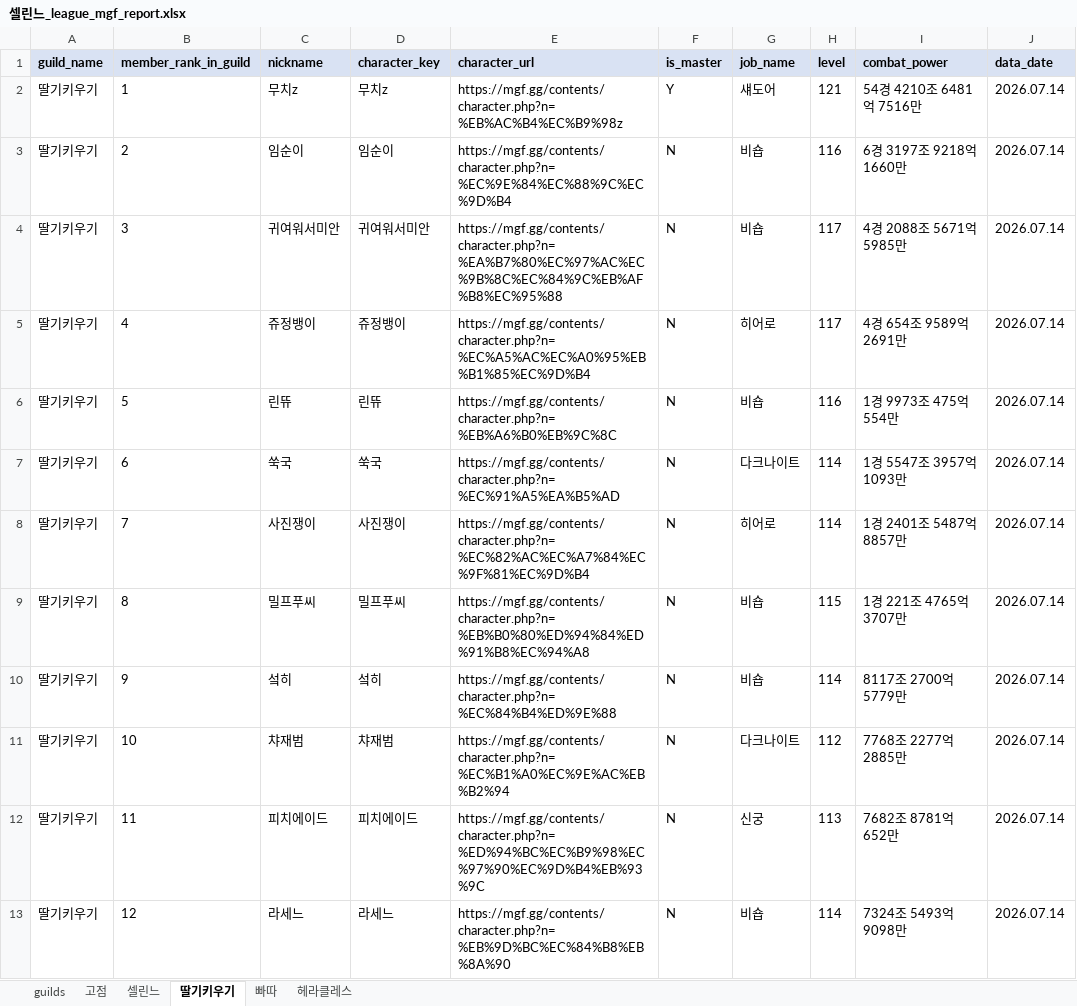
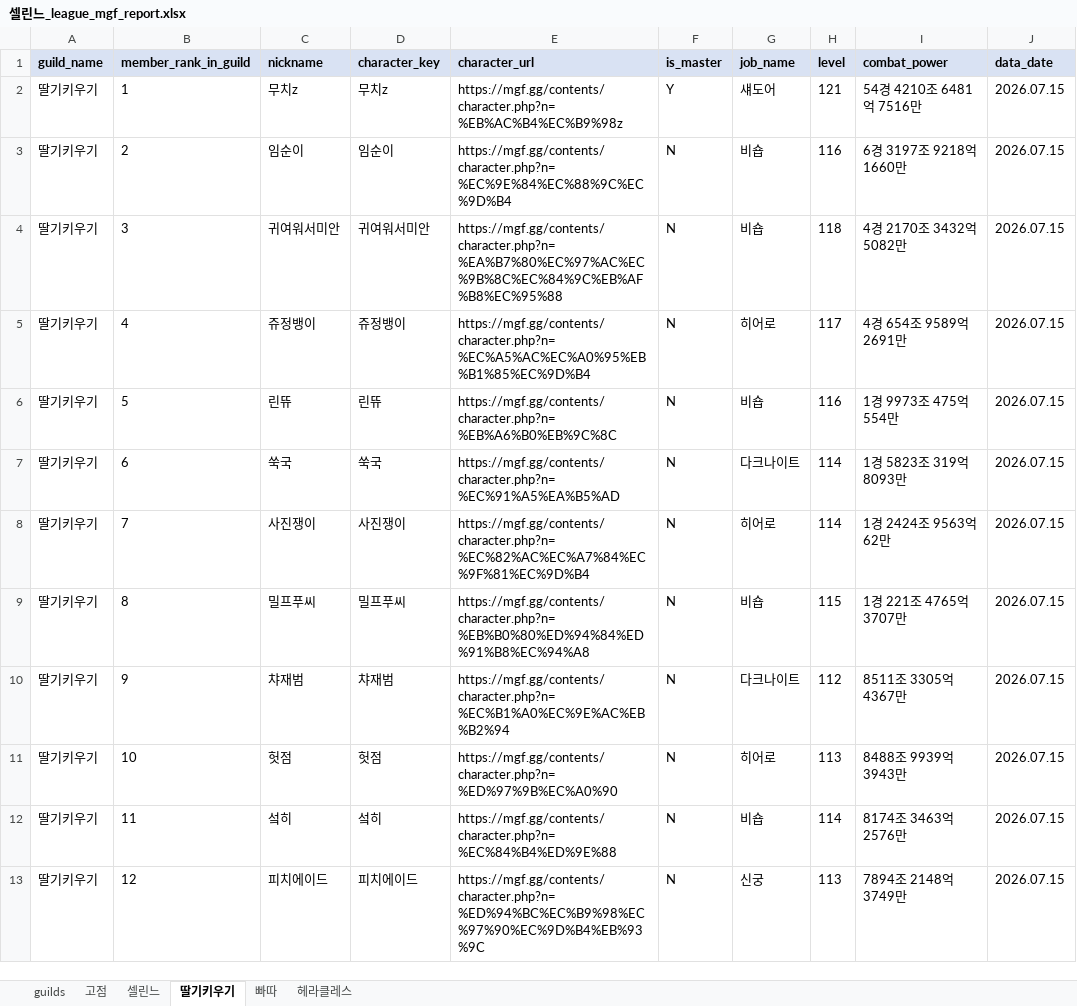
Before and after one commit to pogas/mgf_guild_match, an Excel workbook: reports/셀린느/셀린느_league_mgf_report.xlsx, sheet 딸기키우기, drawn as a sheet; only a part is shown; values as stored, in another font and other column widths than the file's, no borders; the diff covers the shown part only; the diff names each change by its address in the sheet, - before the commit and + after, or states it on an @@ line.

```diff
--- a/reports/셀린느/셀린느_league_mgf_report.xlsx (sheet 딸기키우기)
+++ b/reports/셀린느/셀린느_league_mgf_report.xlsx (sheet 딸기키우기)
-J2:J13 (data_date): 2026.07.14
+J2:J13 (data_date): 2026.07.15
-H4 (level): 117
+H4 (level): 118
-I4 (combat_power): 4경 2088조 5671억 5985만
+I4 (combat_power): 4경 2170조 3432억 5082만
-I7 (combat_power): 1경 5547조 3957억 1093만
+I7 (combat_power): 1경 5823조 319억 8093만
-I8 (combat_power): 1경 2401조 5487억 8857만
+I8 (combat_power): 1경 2424조 9563억 62만
-C10 (nickname): 섴히
+C10 (nickname): 챠재범
-D10 (character_key): 섴히
+D10 (character_key): 챠재범
-E10 (character_url): https://mgf.gg/contents/character.php?n=%EC%84%B4%ED%9E%88
+E10 (character_url): https://mgf.gg/contents/character.php?n=%EC%B1%A0%EC%9E%AC%EB%B2%94
-G10 (job_name): 비숍
+G10 (job_name): 다크나이트
-H10 (level): 114
+H10 (level): 112
-I10 (combat_power): 8117조 2700억 5779만
+I10 (combat_power): 8511조 3305억 4367만
-C11 (nickname): 챠재범
+C11 (nickname): 헛점
-D11 (character_key): 챠재범
+D11 (character_key): 헛점
-E11 (character_url): https://mgf.gg/contents/character.php?n=%EC%B1%A0%EC%9E%AC%EB%B2%94
+E11 (character_url): https://mgf.gg/contents/character.php?n=%ED%97%9B%EC%A0%90
-G11 (job_name): 다크나이트
+G11 (job_name): 히어로
-H11 (level): 112
+H11 (level): 113
-I11 (combat_power): 7768조 2277억 2885만
+I11 (combat_power): 8488조 9939억 3943만
-C12 (nickname): 피치에이드
+C12 (nickname): 섴히
-D12 (character_key): 피치에이드
+D12 (character_key): 섴히
-E12 (character_url): https://mgf.gg/contents/character.php?n=%ED%94%BC%EC%B9%98%EC%97%90%EC%9D%B4%EB%93%9C
+E12 (character_url): https://mgf.gg/contents/character.php?n=%EC%84%B4%ED%9E%88
-G12 (job_name): 신궁
+G12 (job_name): 비숍
-H12 (level): 113
+H12 (level): 114
-I12 (combat_power): 7682조 8781억 652만
+I12 (combat_power): 8174조 3463억 2576만
-C13 (nickname): 라세느
+C13 (nickname): 피치에이드
-D13 (character_key): 라세느
+D13 (character_key): 피치에이드
-E13 (character_url): https://mgf.gg/contents/character.php?n=%EB%9D%BC%EC%84%B8%EB%8A%90
+E13 (character_url): https://mgf.gg/contents/character.php?n=%ED%94%BC%EC%B9%98%EC%97%90%EC%9D%B4%EB%93%9C
-G13 (job_name): 비숍
+G13 (job_name): 신궁
-H13 (level): 114
+H13 (level): 113
-I13 (combat_power): 7324조 5493억 9098만
+I13 (combat_power): 7894조 2148억 3749만
```
Also changed, not shown: 52 edited cells elsewhere in this sheet, sheet 헤라클레스, sheet 셀린느, sheet 빠따, sheet 고점, sheet guilds, reports/빅딜/빅딜_league_mgf_report.xlsx, reports/빅딜/빅딜_training_mgf_report.xlsx, 34 other files.
